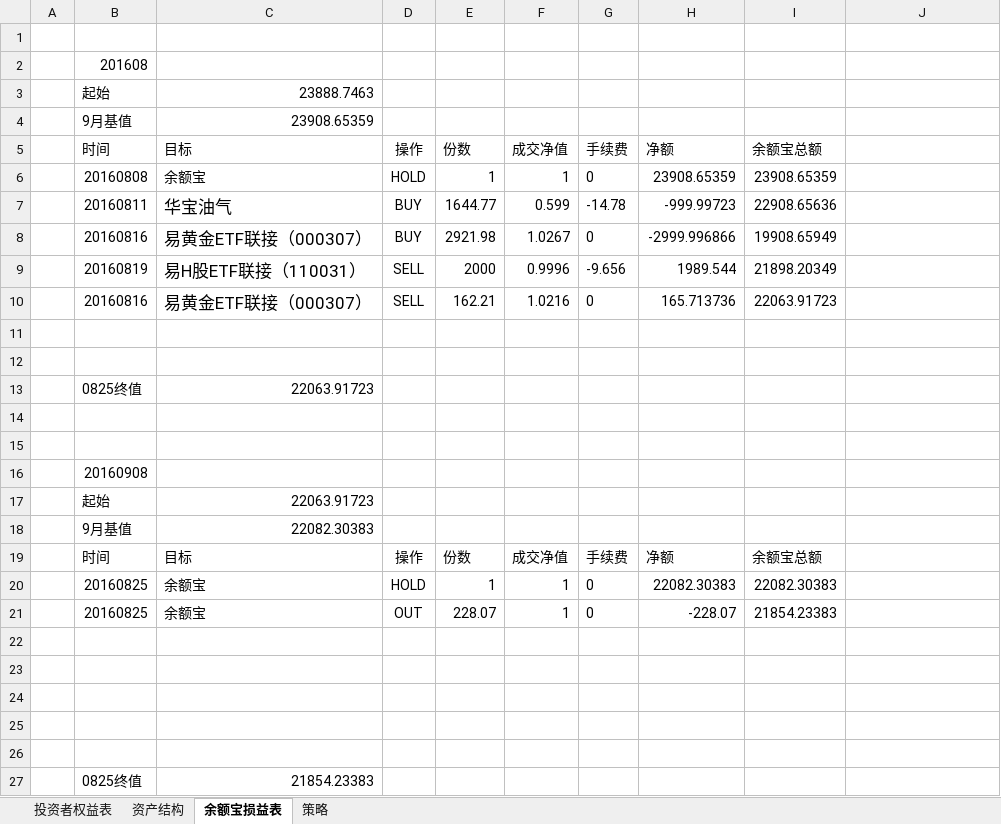
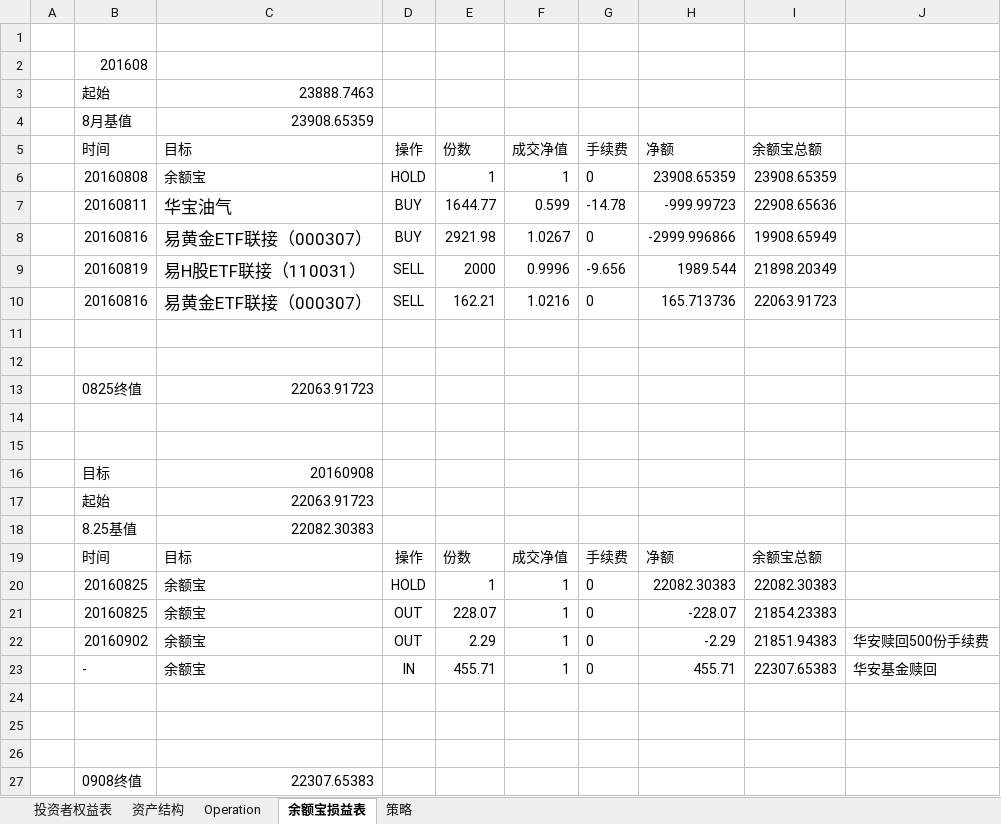
Before and after one commit to randliu/tractionrec, an Excel workbook: 加米基金.xlsx, sheet 余额宝损益表, drawn as a sheet; values as stored, in another font and other column widths than the file's, no borders; removed rows and columns are numbered as before the commit, all else as after; the diff names each change by its address in the sheet, - before the commit and + after, or states it on an @@ line.

```diff
--- a/加米基金.xlsx (sheet 余额宝损益表)
+++ b/加米基金.xlsx (sheet 余额宝损益表)
@@ sheet tab unhidden: Operation @@
-B4 (时间): 9月基值
+B4 (时间): 8月基值
-row 16:  | 20160908
+row 16:  | 目标 | 20160908
-B18 (时间): 9月基值
+B18 (时间): 8.25基值
+row 22:  | 20160902 | 余额宝 | OUT | 2.29 | 1 | 0 | -2.29 | 21851.94383 | 华安赎回500份手续费
+row 23:  | - | 余额宝 | IN | 455.71 | 1 | 0 | 455.71 | 22307.65383 | 华安基金赎回
-row 27: (empty)
+row 27:  | 0908终值 | 22307.65383
-row 26: (empty)
-row 27:  | 0825终值 | 21854.23383
```
Also changed, not shown: sheet 投资者权益表, sheet 资产结构, 记录.xlsx.
